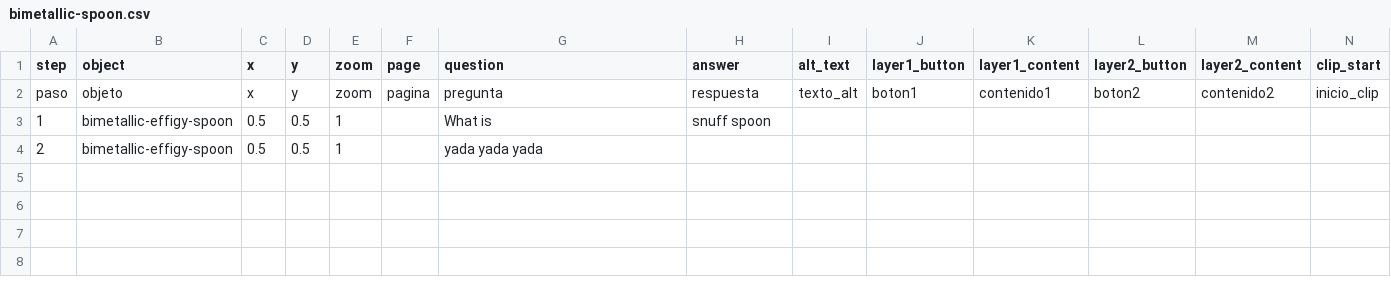
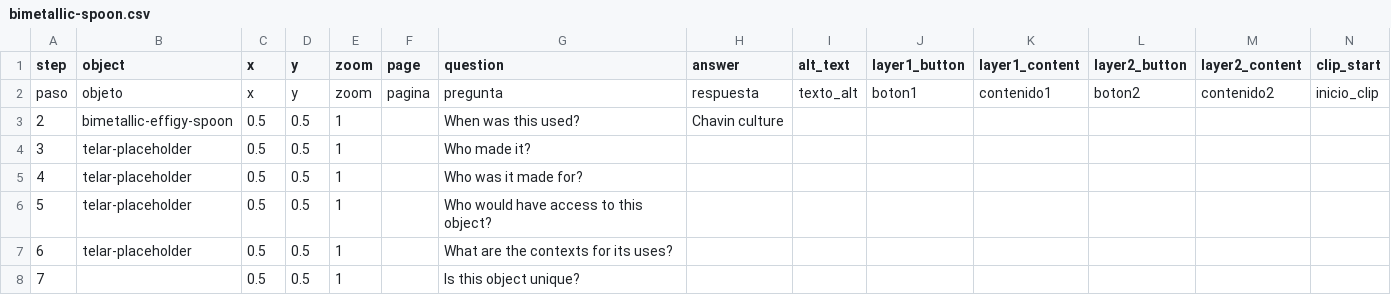
Before and after one commit to ianhwell/chavinsnuffspoon-test, a CSV file: telar-content/spreadsheets/bimetallic-spoon.csv, drawn as a sheet; only a part is shown; removed rows and columns are numbered as before the commit, all else as after; rows hold the shown columns only; the diff names each change by its address in the sheet, - before the commit and + after, or states it on an @@ line.

```diff
--- a/telar-content/spreadsheets/bimetallic-spoon.csv
+++ b/telar-content/spreadsheets/bimetallic-spoon.csv
-row 3: 1 | bimetallic-effigy-spoon | 0.5 | 0.5 | 1 |  | What is | snuff spoon
-G3 (question): yada yada yada
+G3 (question): When was this used?
-H3 (answer): (empty)
+H3 (answer): Chavin culture
+row 4: 3 | telar-placeholder | 0.5 | 0.5 | 1 |  | Who made it?
+row 5: 4 | telar-placeholder | 0.5 | 0.5 | 1 |  | Who was it made for?
+row 6: 5 | telar-placeholder | 0.5 | 0.5 | 1 |  | Who would have access to this object?
+row 7: 6 | telar-placeholder | 0.5 | 0.5 | 1 |  | What are the contexts for its uses?
+row 8: 7 |  | 0.5 | 0.5 | 1 |  | Is this object unique?
```
Also changed, not shown: telar-content/spreadsheets/glossary.csv, 4 other files.
